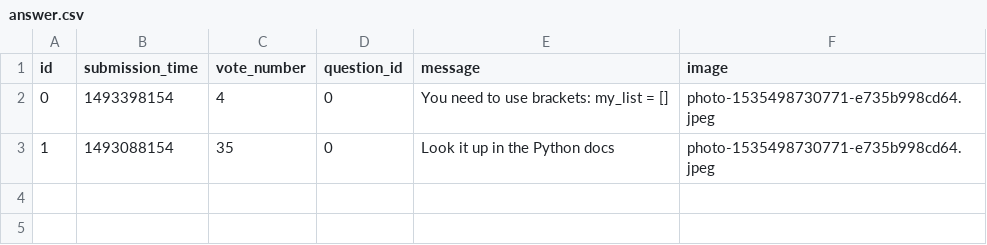
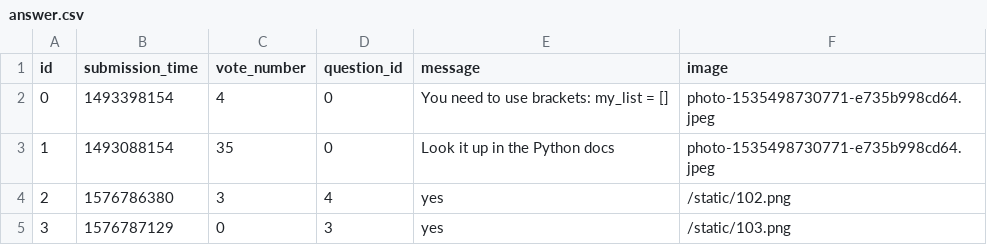
Before and after one commit to urbnzs/ask-mate-python, a CSV file: sample_data/answer.csv, drawn as a sheet.

```diff
--- a/sample_data/answer.csv
+++ b/sample_data/answer.csv
@@ -3 +3,3 @@ id,submission_time,vote_number,question_id,message,image
 1,1493088154,35,0,Look it up in the Python docs,photo-1535498730771-e735b998cd64.jpeg
+2,1576786380,3,4,yes,/static/102.png
+3,1576787129,0,3,yes,/static/103.png
```
Also changed, not shown: sample_data/question.csv, 9 other files.
